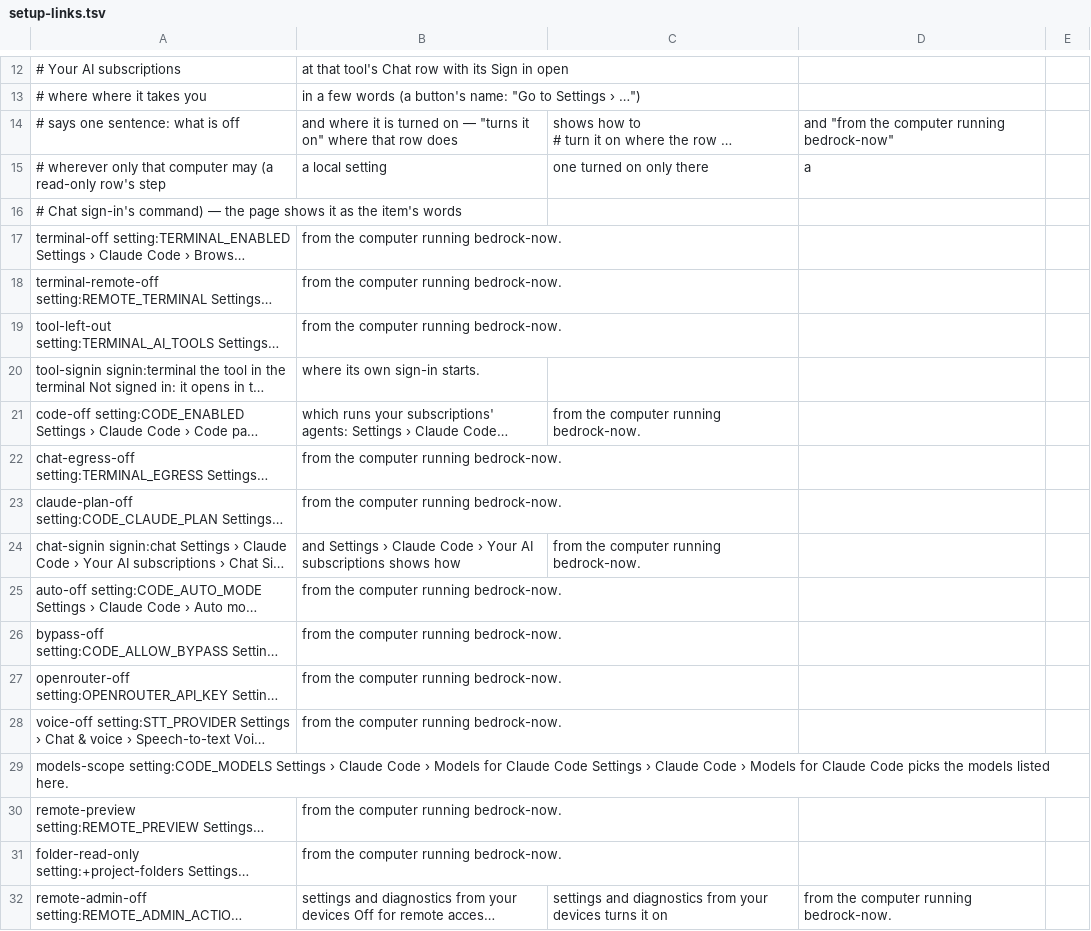
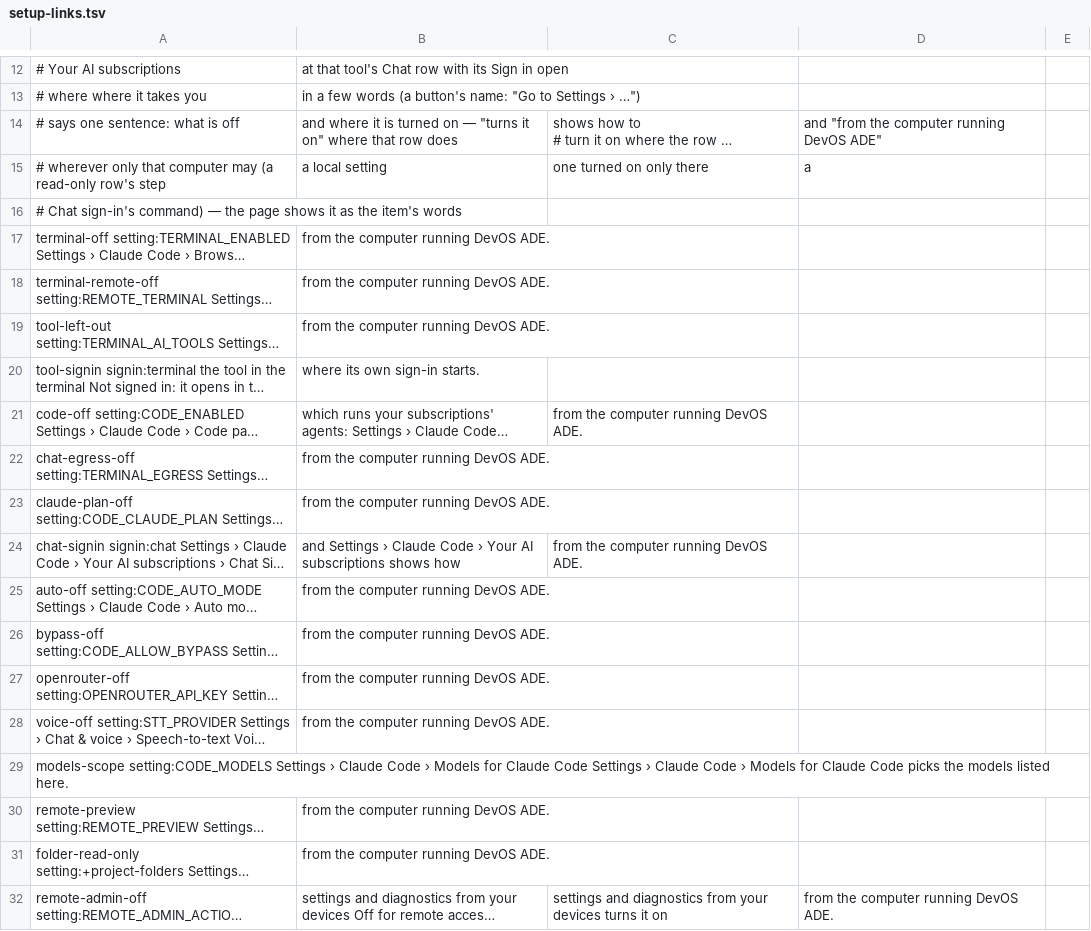
Before and after one commit to JongoDB-Labs/devos-ade, a TSV file: catalog/setup-links.tsv, drawn as a sheet; only a part is shown, gaps mark what is left out; long unchanged cells end in …; the diff names each change by its address in the sheet, - before the commit and + after, or states it on an @@ line.

```diff
--- a/catalog/setup-links.tsv
+++ b/catalog/setup-links.tsv
-D14: and "from the computer running bedrock-now"
+D14: and "from the computer running DevOS ADE"
-B17:B19: from the computer running bedrock-now.
+B17:B19: from the computer running DevOS ADE.
-C21: from the computer running bedrock-now.
+C21: from the computer running DevOS ADE.
-B22:B23: from the computer running bedrock-now.
+B22:B23: from the computer running DevOS ADE.
-C24: from the computer running bedrock-now.
+C24: from the computer running DevOS ADE.
-B25:B28: from the computer running bedrock-now.
+B25:B28: from the computer running DevOS ADE.
-B30:B31: from the computer running bedrock-now.
+B30:B31: from the computer running DevOS ADE.
-D32: from the computer running bedrock-now.
+D32: from the computer running DevOS ADE.
```
Also changed, not shown: 6 other files.
